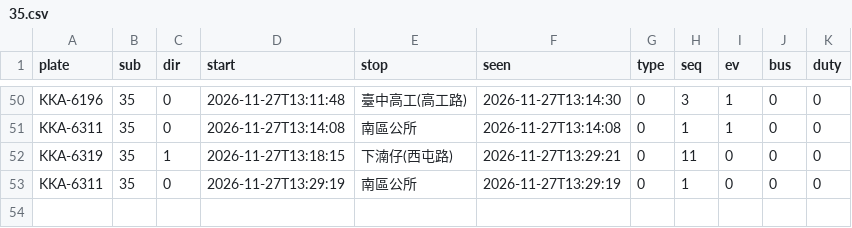
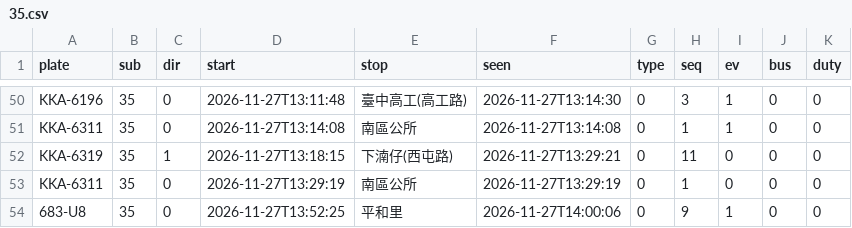
Before and after one commit to andrewwangarchnycu/Schematic-Transit-Taichung, a CSV file: departures/2026-11-27/35.csv, drawn as a sheet; only a part is shown, gaps mark what is left out; the diff names each change by its address in the sheet, - before the commit and + after, or states it on an @@ line.

```diff
--- a/departures/2026-11-27/35.csv
+++ b/departures/2026-11-27/35.csv
+row 54: 683-U8 | 35 | 0 | 2026-11-27T13:52:25 | 平和里 | 2026-11-27T14:00:06 | 0 | 9 | 1 | 0 | 0
```
Also changed, not shown: departures/2026-11-27/23.csv, departures/2026-11-27/51.csv, 2 other files.
